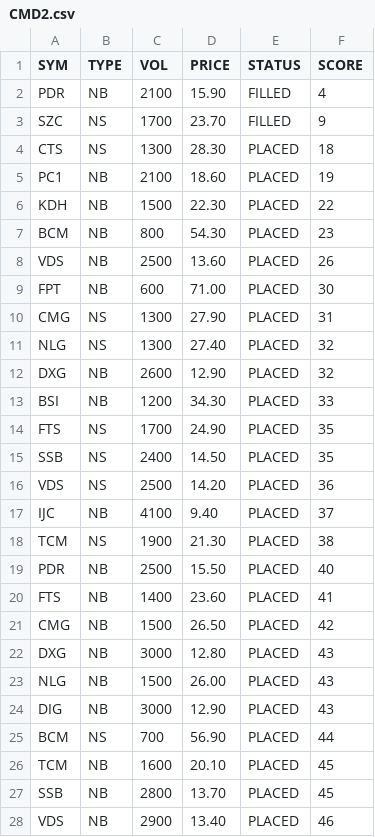
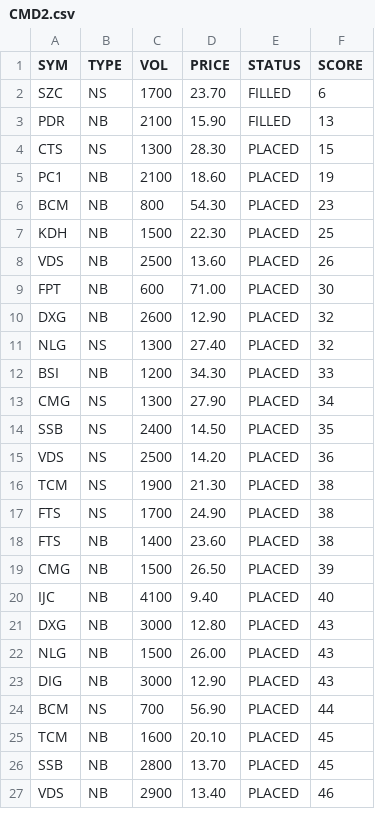
Before and after one commit to cali-invest/portfolio-live, a CSV file: data/CMD2.csv, drawn as a sheet; only a part is shown; the diff covers the shown part only.

```diff
--- a/data/CMD2.csv
+++ b/data/CMD2.csv
@@ -1,22 +1,21 @@
 SYM,TYPE,VOL,PRICE,STATUS,SCORE
-PDR,NB,2100,15.90,FILLED,4
-SZC,NS,1700,23.70,FILLED,9
-CTS,NS,1300,28.30,PLACED,18
+SZC,NS,1700,23.70,FILLED,6
+PDR,NB,2100,15.90,FILLED,13
+CTS,NS,1300,28.30,PLACED,15
 PC1,NB,2100,18.60,PLACED,19
-KDH,NB,1500,22.30,PLACED,22
 BCM,NB,800,54.30,PLACED,23
+KDH,NB,1500,22.30,PLACED,25
 VDS,NB,2500,13.60,PLACED,26
 FPT,NB,600,71.00,PLACED,30
-CMG,NS,1300,27.90,PLACED,31
+DXG,NB,2600,12.90,PLACED,32
 NLG,NS,1300,27.40,PLACED,32
-DXG,NB,2600,12.90,PLACED,32
 BSI,NB,1200,34.30,PLACED,33
-FTS,NS,1700,24.90,PLACED,35
+CMG,NS,1300,27.90,PLACED,34
 SSB,NS,2400,14.50,PLACED,35
 VDS,NS,2500,14.20,PLACED,36
-IJC,NB,4100,9.40,PLACED,37
 TCM,NS,1900,21.30,PLACED,38
-PDR,NB,2500,15.50,PLACED,40
-FTS,NB,1400,23.60,PLACED,41
-CMG,NB,1500,26.50,PLACED,42
+FTS,NS,1700,24.90,PLACED,38
+FTS,NB,1400,23.60,PLACED,38
+CMG,NB,1500,26.50,PLACED,39
+IJC,NB,4100,9.40,PLACED,40
 DXG,NB,3000,12.80,PLACED,43
```
Also changed, not shown: 3 added rows, 2 removed rows and 2 edited cells elsewhere in this file, data/CMD.csv, data/PORTFOLIO.csv, 2 other files.
